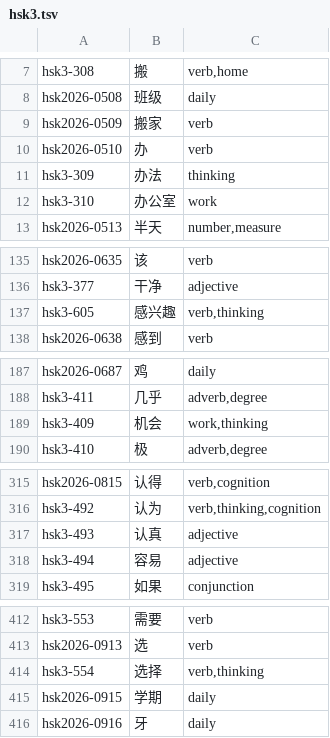
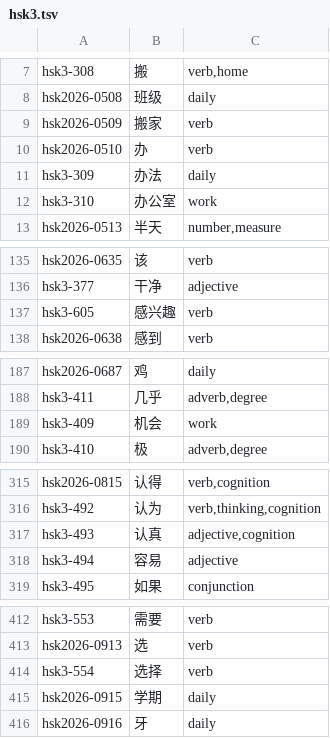
Before and after one commit to nagomen/language-study-app, a TSV file: data/source/word-tags/hsk3.tsv, drawn as a sheet; only a part is shown, gaps mark what is left out.

```diff
--- a/data/source/word-tags/hsk3.tsv
+++ b/data/source/word-tags/hsk3.tsv
@@ -10,3 +10,3 @@ hsk2026-0509|搬家|verb
 hsk2026-0510|办|verb
-hsk3-309|办法|thinking
+hsk3-309|办法|daily
 hsk3-310|办公室|work
@@ -136,3 +136,3 @@ hsk2026-0635|该|verb
 hsk3-377|干净|adjective
-hsk3-605|感兴趣|verb,thinking
+hsk3-605|感兴趣|verb
 hsk2026-0638|感到|verb
@@ -188,3 +188,3 @@ hsk2026-0687|鸡|daily
 hsk3-411|几乎|adverb,degree
-hsk3-409|机会|work,thinking
+hsk3-409|机会|work
 hsk3-410|极|adverb,degree
@@ -316,3 +316,3 @@ hsk2026-0815|认得|verb,cognition
 hsk3-492|认为|verb,thinking,cognition
-hsk3-493|认真|adjective
+hsk3-493|认真|adjective,cognition
 hsk3-494|容易|adjective
@@ -413,3 +413,3 @@ hsk3-553|需要|verb
 hsk2026-0913|选|verb
-hsk3-554|选择|verb,thinking
+hsk3-554|选择|verb
 hsk2026-0915|学期|daily
```
Also changed, not shown: data/source/word-tags/hsk1.tsv, 2 other files.
